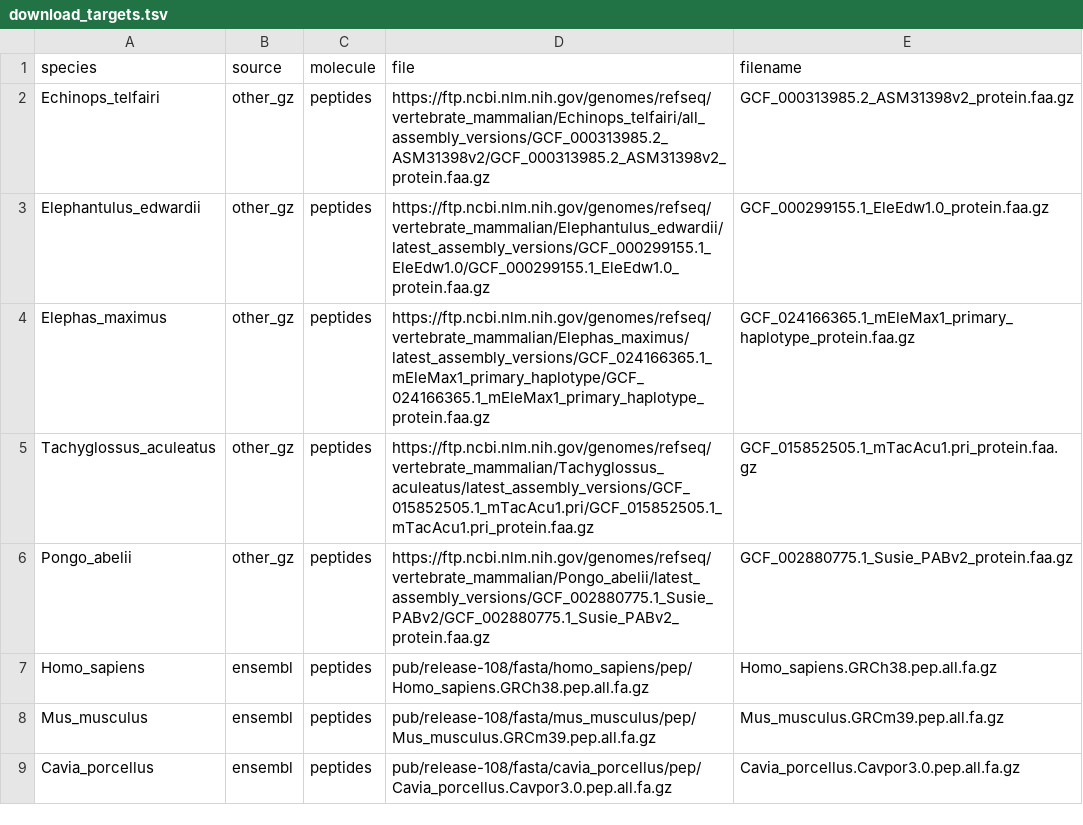
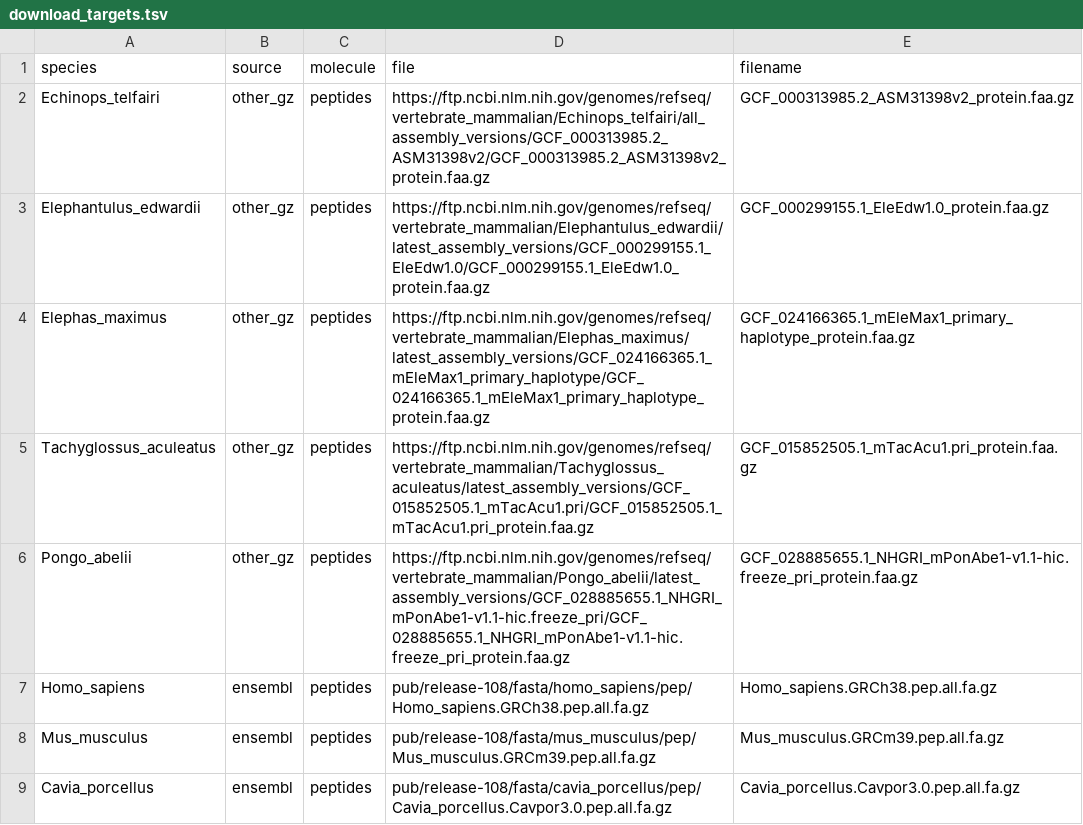
Before and after one commit to npicciani/tecaudatus, a TSV file: config/download_targets.tsv, drawn as a sheet; only a part is shown.

Commit message:
updated link to download

```diff
--- a/config/download_targets.tsv
+++ b/config/download_targets.tsv
@@ -5,3 +5,3 @@ Elephas_maximus	other_gz	peptides	https://ftp.ncbi.nlm.nih.gov/genomes/refseq/ve
 Tachyglossus_aculeatus	other_gz	peptides	https://ftp.ncbi.nlm.nih.gov/genomes/refseq/vertebrate_mammalian/Tachyglossus_aculeatus/latest_assembly_versions/GCF_015852505.1_mTacAcu1.pri/GCF_015852505.1_mTacAcu1.pri_protein.faa.gz	GCF_015852505.1_mTacAcu1.pri_protein.faa.gz
-Pongo_abelii	other_gz	peptides	https://ftp.ncbi.nlm.nih.gov/genomes/refseq/vertebrate_mammalian/Pongo_abelii/latest_assembly_versions/GCF_002880775.1_Susie_PABv2/GCF_002880775.1_Susie_PABv2_protein.faa.gz	GCF_002880775.1_Susie_PABv2_protein.faa.gz
+Pongo_abelii	other_gz	peptides	https://ftp.ncbi.nlm.nih.gov/genomes/refseq/vertebrate_mammalian/Pongo_abelii/latest_assembly_versions/GCF_028885655.1_NHGRI_mPonAbe1-v1.1-hic.freeze_pri/GCF_028885655.1_NHGRI_mPonAbe1-v1.1-hic.freeze_pri_protein.faa.gz	GCF_028885655.1_NHGRI_mPonAbe1-v1.1-hic.freeze_pri_protein.faa.gz
 Homo_sapiens	ensembl	peptides	pub/release-108/fasta/homo_sapiens/pep/Homo_sapiens.GRCh38.pep.all.fa.gz	Homo_sapiens.GRCh38.pep.all.fa.gz
```
